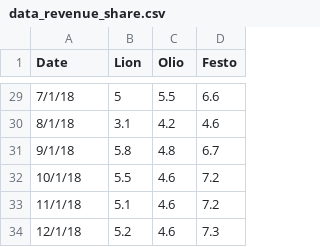
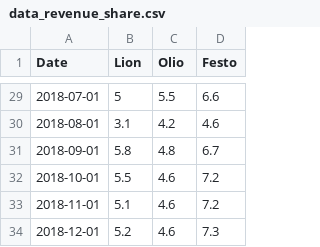
Before and after one commit to kiranaananda/portfolio, a CSV file: data/data_revenue_share.csv, drawn as a sheet; only a part is shown, gaps mark what is left out; the diff covers the shown part only.

Commit message:
Change date format in revenue share CSV
Updated date format from MM/DD/YY to YYYY-MM-DD.

```diff
--- a/data/data_revenue_share.csv
+++ b/data/data_revenue_share.csv
@@ -29,6 +29,6 @@ Date,Lion,Olio,Festo
-7/1/18,5,5.5,6.6
-8/1/18,3.1,4.2,4.6
-9/1/18,5.8,4.8,6.7
-10/1/18,5.5,4.6,7.2
-11/1/18,5.1,4.6,7.2
-12/1/18,5.2,4.6,7.3
+2018-07-01,5,5.5,6.6
+2018-08-01,3.1,4.2,4.6
+2018-09-01,5.8,4.8,6.7
+2018-10-01,5.5,4.6,7.2
+2018-11-01,5.1,4.6,7.2
+2018-12-01,5.2,4.6,7.3
```
Also changed, not shown: 27 edited cells elsewhere in this file.
